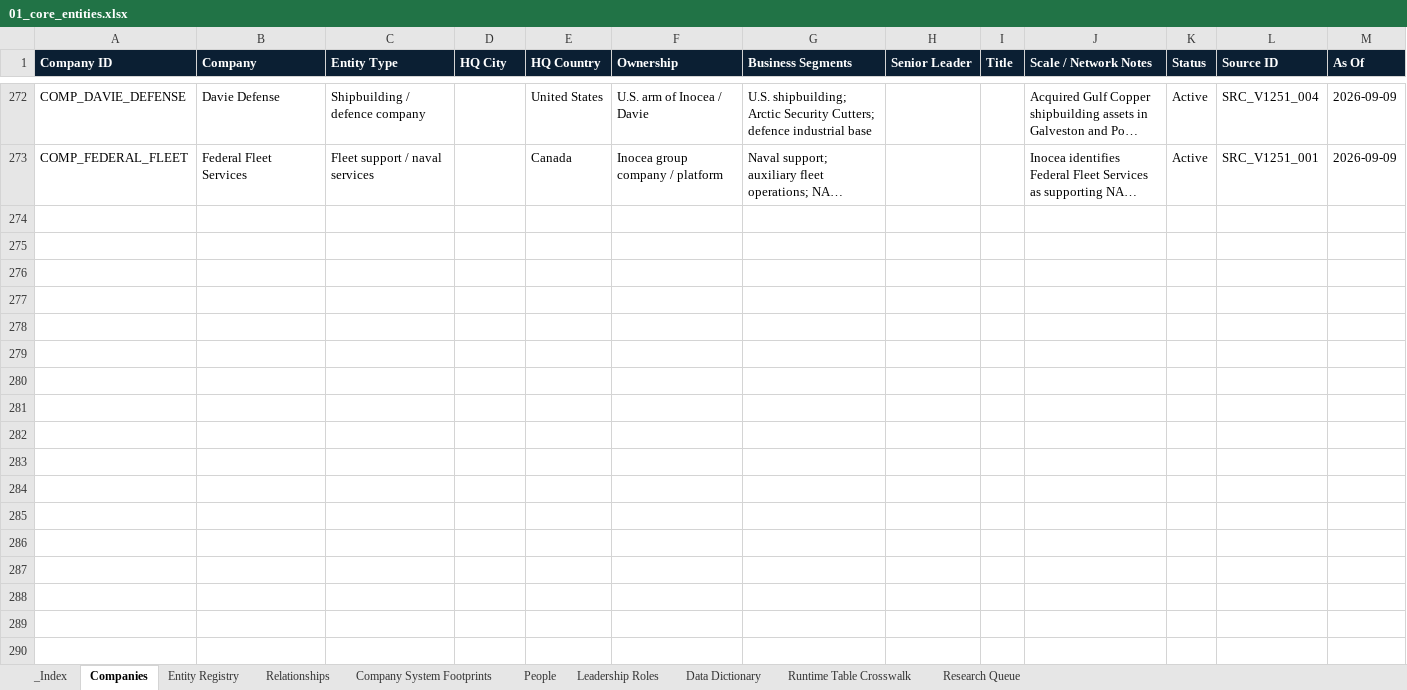
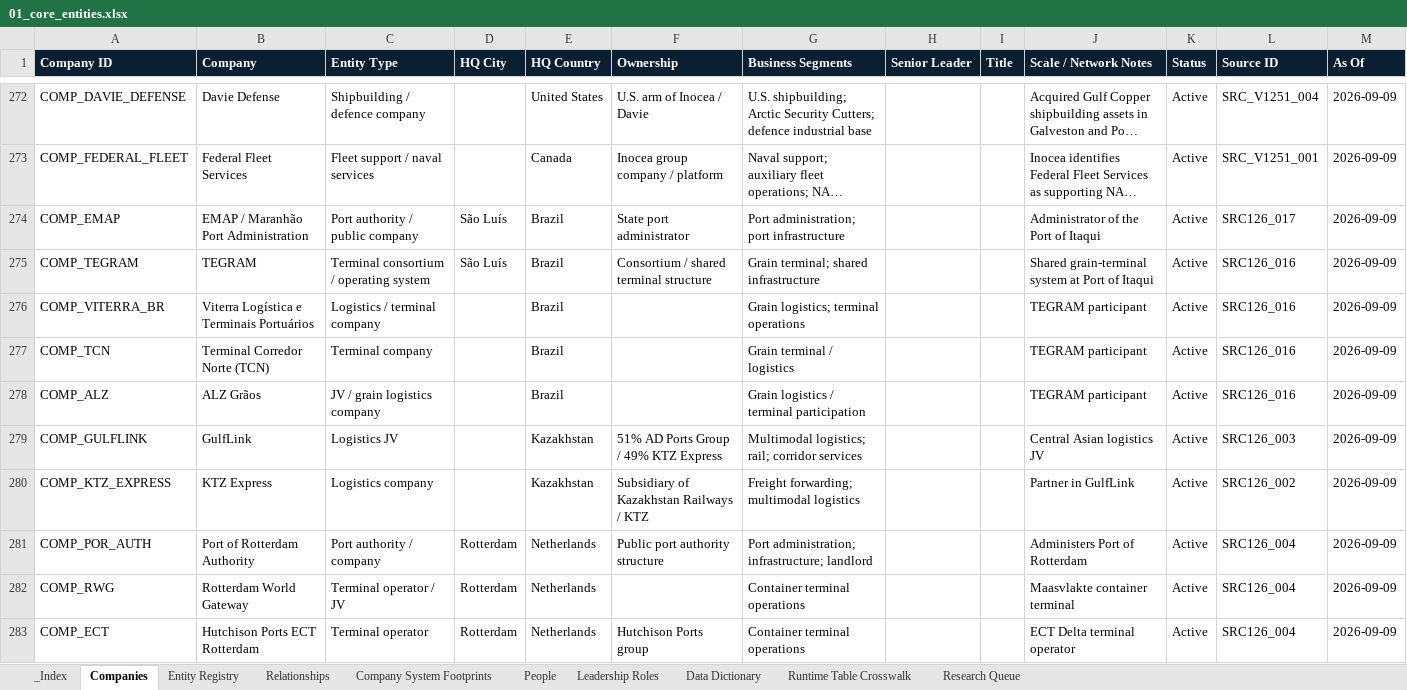
Before and after one commit to PNCIntel/pc-maritime-monitor, an Excel workbook: data/01_core_entities.xlsx, sheet Companies, drawn as a sheet; only a part is shown, gaps mark what is left out; long unchanged cells end in …; values as stored, in another font and other column widths than the file's, no borders; the diff covers the shown part only; the diff names each change by its address in the sheet, - before the commit and + after, or states it on an @@ line.

```diff
--- a/data/01_core_entities.xlsx (sheet Companies)
+++ b/data/01_core_entities.xlsx (sheet Companies)
+row 274: COMP_EMAP | EMAP / Maranhão Port Administration | Port authority / public company | São Luís | Brazil | State port administrator | Port administration; port infrastructure |  |  | Administrator of the Port of Itaqui | Active | SRC126_017 | 2026-09-09
+row 275: COMP_TEGRAM | TEGRAM | Terminal consortium / operating system | São Luís | Brazil | Consortium / shared terminal structure | Grain terminal; shared infrastructure |  |  | Shared grain-terminal system at Port of Itaqui | Active | SRC126_016 | 2026-09-09
+row 276: COMP_VITERRA_BR | Viterra Logística e Terminais Portuários | Logistics / terminal company |  | Brazil |  | Grain logistics; terminal operations |  |  | TEGRAM participant | Active | SRC126_016 | 2026-09-09
+row 277: COMP_TCN | Terminal Corredor Norte (TCN) | Terminal company |  | Brazil |  | Grain terminal / logistics |  |  | TEGRAM participant | Active | SRC126_016 | 2026-09-09
+row 278: COMP_ALZ | ALZ Grãos | JV / grain logistics company |  | Brazil |  | Grain logistics / terminal participation |  |  | TEGRAM participant | Active | SRC126_016 | 2026-09-09
+row 279: COMP_GULFLINK | GulfLink | Logistics JV |  | Kazakhstan | 51% AD Ports Group / 49% KTZ Express | Multimodal logistics; rail; corridor services |  |  | Central Asian logistics JV | Active | SRC126_003 | 2026-09-09
+row 280: COMP_KTZ_EXPRESS | KTZ Express | Logistics company |  | Kazakhstan | Subsidiary of Kazakhstan Railways / KTZ | Freight forwarding; multimodal logistics |  |  | Partner in GulfLink | Active | SRC126_002 | 2026-09-09
+row 281: COMP_POR_AUTH | Port of Rotterdam Authority | Port authority / company | Rotterdam | Netherlands | Public port authority structure | Port administration; infrastructure; landlord |  |  | Administers Port of Rotterdam | Active | SRC126_004 | 2026-09-09
+row 282: COMP_RWG | Rotterdam World Gateway | Terminal operator / JV | Rotterdam | Netherlands |  | Container terminal operations |  |  | Maasvlakte container terminal | Active | SRC126_004 | 2026-09-09
+row 283: COMP_ECT | Hutchison Ports ECT Rotterdam | Terminal operator | Rotterdam | Netherlands | Hutchison Ports group | Container terminal operations |  |  | ECT Delta terminal operator | Active | SRC126_004 | 2026-09-09
```
Also changed, not shown: 18 added rows elsewhere in this sheet, sheet Entity Registry, sheet Relationships, data/06_infrastructure.xlsx, data/09_intelligence.xlsx, 2 other files.
